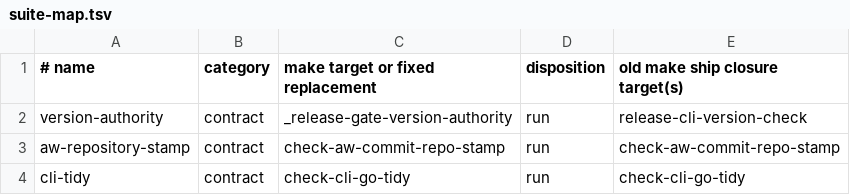
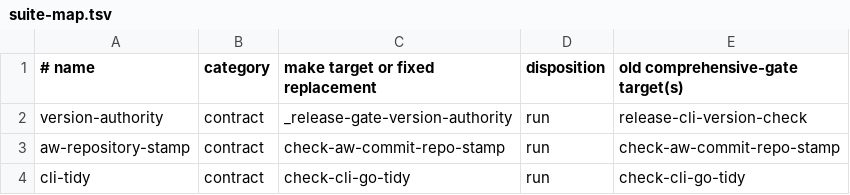
Before and after one commit to awebai/aweb, a TSV file: release-gate/suite-map.tsv, drawn as a sheet; only a part is shown.

Commit message:
release: mutation-prove gate boundary contract

```diff
--- a/release-gate/suite-map.tsv
+++ b/release-gate/suite-map.tsv
@@ -1,2 +1,2 @@
-# name	category	make target or fixed replacement	disposition	old make ship closure target(s)
+# name	category	make target or fixed replacement	disposition	old comprehensive-gate target(s)
 version-authority	contract	_release-gate-version-authority	run	release-cli-version-check
```
Also changed, not shown: 2 other files.
